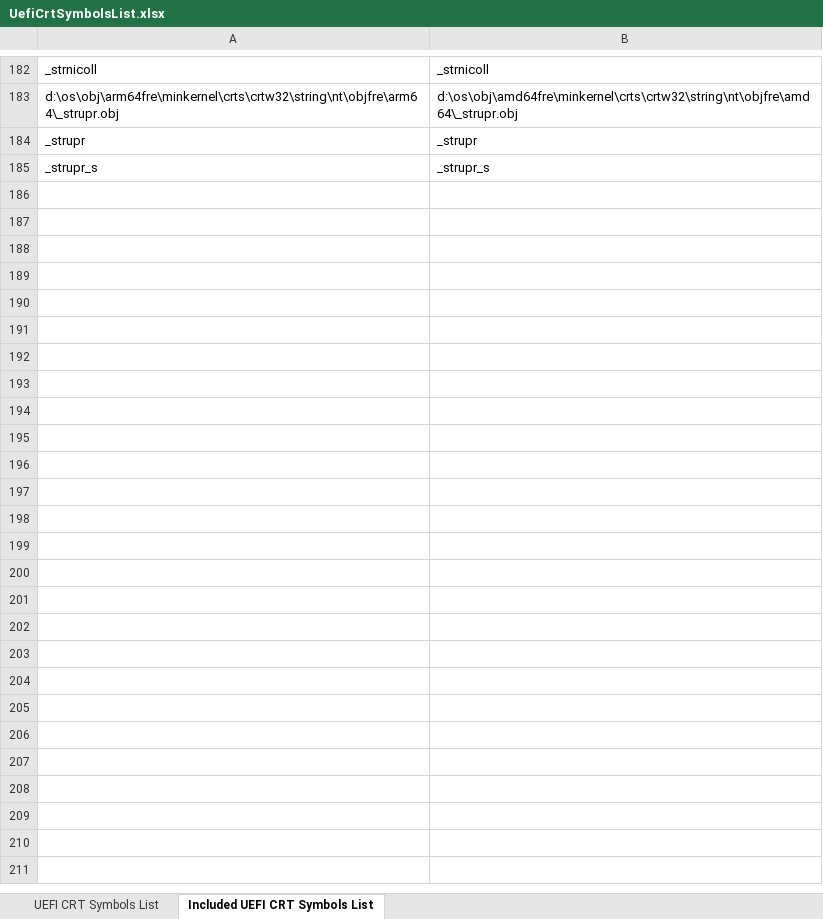
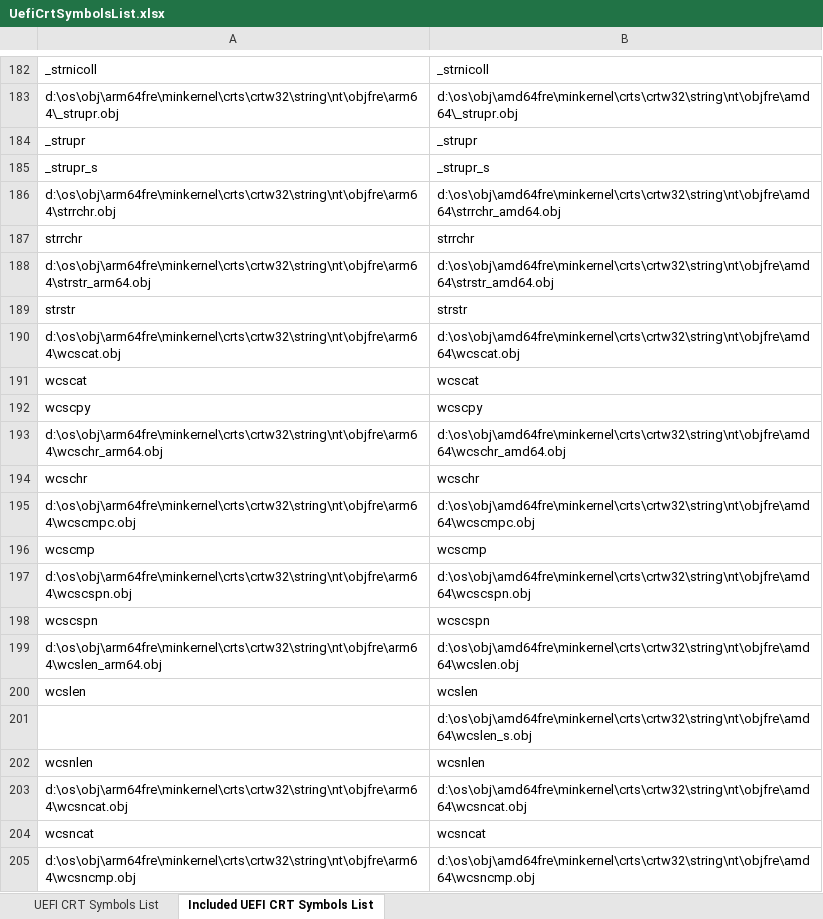
Before and after one commit to ProjectMile/Mile.Windows.NtCrt, an Excel workbook: Mile.NtCrt.References/Lists/UefiCrtSymbolsList.xlsx, sheet Included UEFI CRT Symbols List, drawn as a sheet; only a part is shown, gaps mark what is left out; values as stored, in another font and other column widths than the file's, no borders; the diff covers the shown part only; the diff names each change by its address in the sheet, - before the commit and + after, or states it on an @@ line.

Commit message:
Continue to add objects from libcntpr to Mile.NtCrt.Uefi.

```diff
--- a/Mile.NtCrt.References/Lists/UefiCrtSymbolsList.xlsx (sheet Included UEFI CRT Symbols List)
+++ b/Mile.NtCrt.References/Lists/UefiCrtSymbolsList.xlsx (sheet Included UEFI CRT Symbols List)
+row 186: d:\os\obj\arm64fre\minkernel\crts\crtw32\string\nt\objfre\arm64\strrchr.obj | d:\os\obj\amd64fre\minkernel\crts\crtw32\string\nt\objfre\amd64\strrchr_amd64.obj
+row 187: strrchr | strrchr
+row 188: d:\os\obj\arm64fre\minkernel\crts\crtw32\string\nt\objfre\arm64\strstr_arm64.obj | d:\os\obj\amd64fre\minkernel\crts\crtw32\string\nt\objfre\amd64\strstr_amd64.obj
+row 189: strstr | strstr
+row 190: d:\os\obj\arm64fre\minkernel\crts\crtw32\string\nt\objfre\arm64\wcscat.obj | d:\os\obj\amd64fre\minkernel\crts\crtw32\string\nt\objfre\amd64\wcscat.obj
+row 191: wcscat | wcscat
+row 192: wcscpy | wcscpy
+row 193: d:\os\obj\arm64fre\minkernel\crts\crtw32\string\nt\objfre\arm64\wcschr_arm64.obj | d:\os\obj\amd64fre\minkernel\crts\crtw32\string\nt\objfre\amd64\wcschr_amd64.obj
+row 194: wcschr | wcschr
+row 195: d:\os\obj\arm64fre\minkernel\crts\crtw32\string\nt\objfre\arm64\wcscmpc.obj | d:\os\obj\amd64fre\minkernel\crts\crtw32\string\nt\objfre\amd64\wcscmpc.obj
+row 196: wcscmp | wcscmp
+row 197: d:\os\obj\arm64fre\minkernel\crts\crtw32\string\nt\objfre\arm64\wcscspn.obj | d:\os\obj\amd64fre\minkernel\crts\crtw32\string\nt\objfre\amd64\wcscspn.obj
+row 198: wcscspn | wcscspn
+row 199: d:\os\obj\arm64fre\minkernel\crts\crtw32\string\nt\objfre\arm64\wcslen_arm64.obj | d:\os\obj\amd64fre\minkernel\crts\crtw32\string\nt\objfre\amd64\wcslen.obj
+row 200: wcslen | wcslen
+row 201:  | d:\os\obj\amd64fre\minkernel\crts\crtw32\string\nt\objfre\amd64\wcslen_s.obj
+row 202: wcsnlen | wcsnlen
+row 203: d:\os\obj\arm64fre\minkernel\crts\crtw32\string\nt\objfre\arm64\wcsncat.obj | d:\os\obj\amd64fre\minkernel\crts\crtw32\string\nt\objfre\amd64\wcsncat.obj
+row 204: wcsncat | wcsncat
+row 205: d:\os\obj\arm64fre\minkernel\crts\crtw32\string\nt\objfre\arm64\wcsncmp.obj | d:\os\obj\amd64fre\minkernel\crts\crtw32\string\nt\objfre\amd64\wcsncmp.obj
```
Also changed, not shown: 23 added rows elsewhere in this sheet, sheet UEFI CRT Symbols List, 40 other files.
